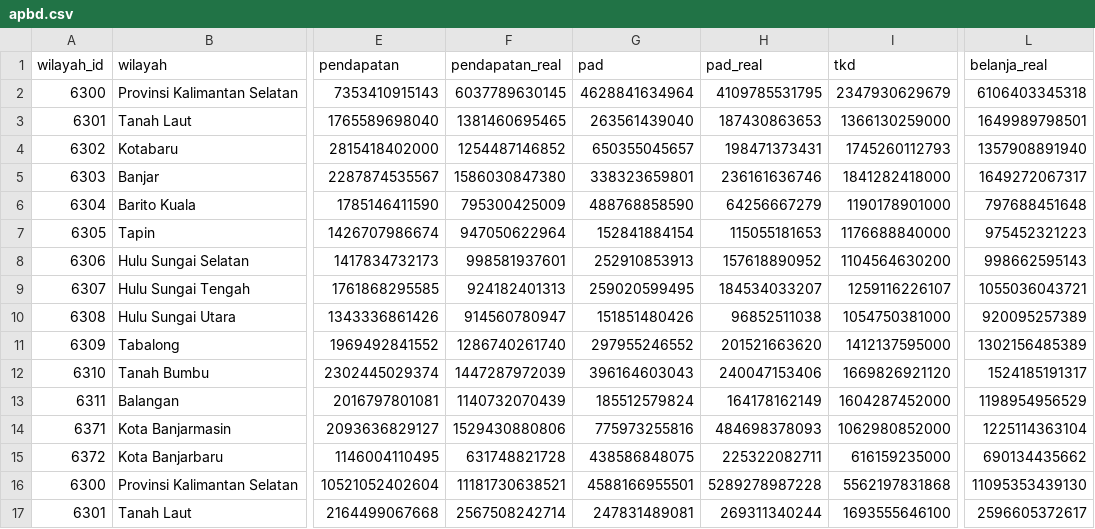
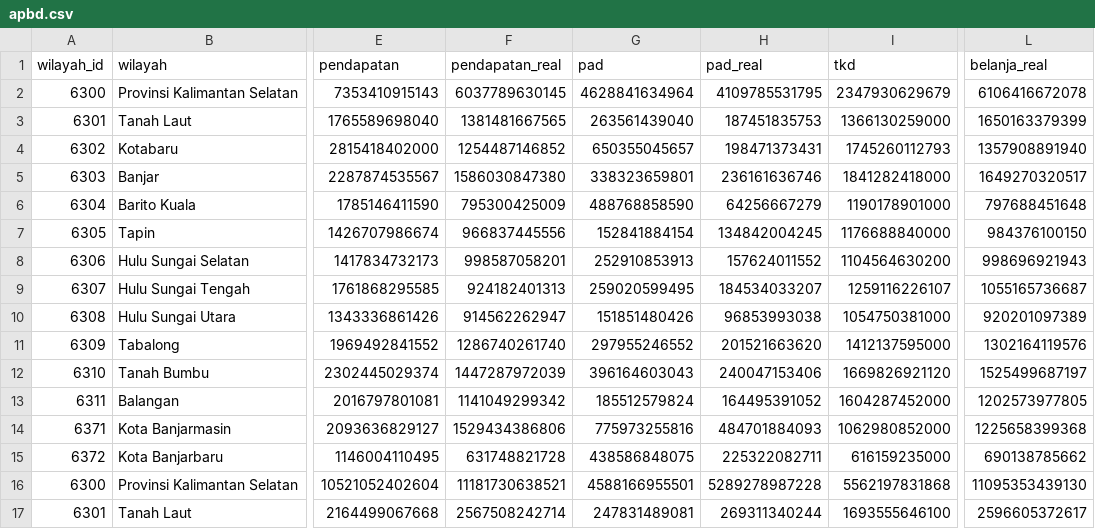
Before and after one commit to locitaresmi/ped-kalsel-dashboard, a CSV file: public/data/apbd.csv, drawn as a sheet; only a part is shown, gaps mark what is left out; the diff names each change by its address in the sheet, - before the commit and + after, or states it on an @@ line.

```diff
--- a/public/data/apbd.csv
+++ b/public/data/apbd.csv
-L2 (belanja_real): 6106403345318
+L2 (belanja_real): 6106416672078
-F3 (pendapatan_real): 1381460695465
+F3 (pendapatan_real): 1381481667565
-H3 (pad_real): 187430863653
+H3 (pad_real): 187451835753
-L3 (belanja_real): 1649989798501
+L3 (belanja_real): 1650163379399
-L5 (belanja_real): 1649272067317
+L5 (belanja_real): 1649270320517
-F7 (pendapatan_real): 947050622964
+F7 (pendapatan_real): 966837445556
-H7 (pad_real): 115055181653
+H7 (pad_real): 134842004245
-L7 (belanja_real): 975452321223
+L7 (belanja_real): 984376100150
-F8 (pendapatan_real): 998581937601
+F8 (pendapatan_real): 998587058201
-H8 (pad_real): 157618890952
+H8 (pad_real): 157624011552
-L8 (belanja_real): 998662595143
+L8 (belanja_real): 998696921943
-L9 (belanja_real): 1055036043721
+L9 (belanja_real): 1055165736687
-F10 (pendapatan_real): 914560780947
+F10 (pendapatan_real): 914562262947
-H10 (pad_real): 96852511038
+H10 (pad_real): 96853993038
-L10 (belanja_real): 920095257389
+L10 (belanja_real): 920201097389
-L11 (belanja_real): 1302156485389
+L11 (belanja_real): 1302164119576
-L12 (belanja_real): 1524185191317
+L12 (belanja_real): 1525499687197
-F13 (pendapatan_real): 1140732070439
+F13 (pendapatan_real): 1141049299342
-H13 (pad_real): 164178162149
+H13 (pad_real): 164495391052
-L13 (belanja_real): 1198954956529
+L13 (belanja_real): 1202573977805
-F14 (pendapatan_real): 1529430880806
+F14 (pendapatan_real): 1529434386806
-H14 (pad_real): 484698378093
+H14 (pad_real): 484701884093
-L14 (belanja_real): 1225114363104
+L14 (belanja_real): 1225658399368
-L15 (belanja_real): 690134435662
+L15 (belanja_real): 690138785662
```
Also changed, not shown: 1 other file.
